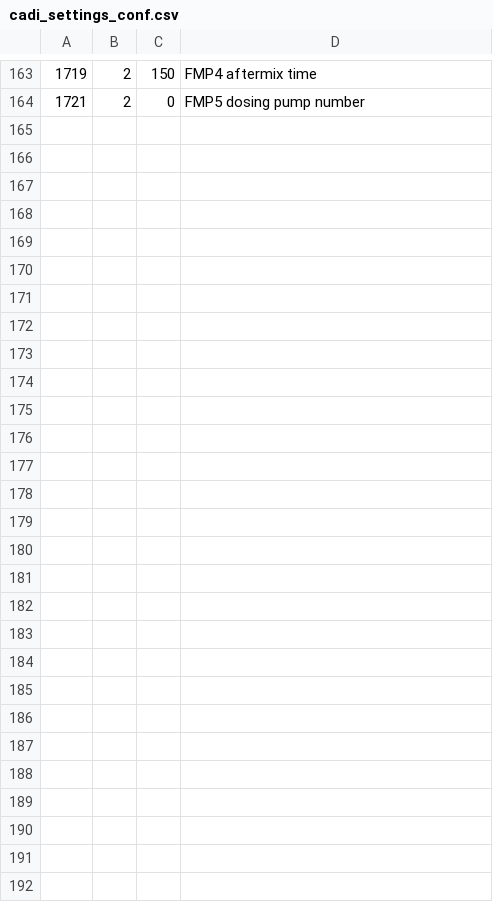
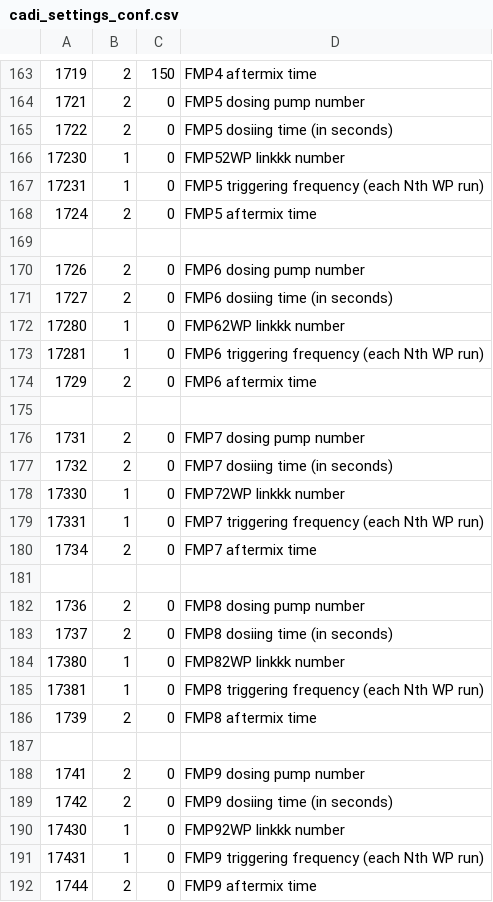
Before and after one commit to grolly-gcl-website/grolly2, a CSV file: cadiweb_installer/cm/cadi_settings_conf.csv, drawn as a sheet; only a part is shown, gaps mark what is left out; the diff names each change by its address in the sheet, - before the commit and + after, or states it on an @@ line.

Commit message:
added FMPs #5 to #9

```diff
--- a/cadiweb_installer/cm/cadi_settings_conf.csv
+++ b/cadiweb_installer/cm/cadi_settings_conf.csv
+row 165: 1722 | 2 | 0 | FMP5 dosiing time (in seconds)
+row 166: 17230 | 1 | 0 | FMP52WP linkkk number
+row 167: 17231 | 1 | 0 | FMP5 triggering frequency (each Nth WP run)
+row 168: 1724 | 2 | 0 | FMP5 aftermix time
+row 169: (empty)
+row 170: 1726 | 2 | 0 | FMP6 dosing pump number
+row 171: 1727 | 2 | 0 | FMP6 dosiing time (in seconds)
+row 172: 17280 | 1 | 0 | FMP62WP linkkk number
+row 173: 17281 | 1 | 0 | FMP6 triggering frequency (each Nth WP run)
+row 174: 1729 | 2 | 0 | FMP6 aftermix time
+row 175: (empty)
+row 176: 1731 | 2 | 0 | FMP7 dosing pump number
+row 177: 1732 | 2 | 0 | FMP7 dosiing time (in seconds)
+row 178: 17330 | 1 | 0 | FMP72WP linkkk number
+row 179: 17331 | 1 | 0 | FMP7 triggering frequency (each Nth WP run)
+row 180: 1734 | 2 | 0 | FMP7 aftermix time
+row 181: (empty)
+row 182: 1736 | 2 | 0 | FMP8 dosing pump number
+row 183: 1737 | 2 | 0 | FMP8 dosiing time (in seconds)
+row 184: 17380 | 1 | 0 | FMP82WP linkkk number
+row 185: 17381 | 1 | 0 | FMP8 triggering frequency (each Nth WP run)
+row 186: 1739 | 2 | 0 | FMP8 aftermix time
+row 187: (empty)
+row 188: 1741 | 2 | 0 | FMP9 dosing pump number
+row 189: 1742 | 2 | 0 | FMP9 dosiing time (in seconds)
+row 190: 17430 | 1 | 0 | FMP92WP linkkk number
+row 191: 17431 | 1 | 0 | FMP9 triggering frequency (each Nth WP run)
+row 192: 1744 | 2 | 0 | FMP9 aftermix time
```
